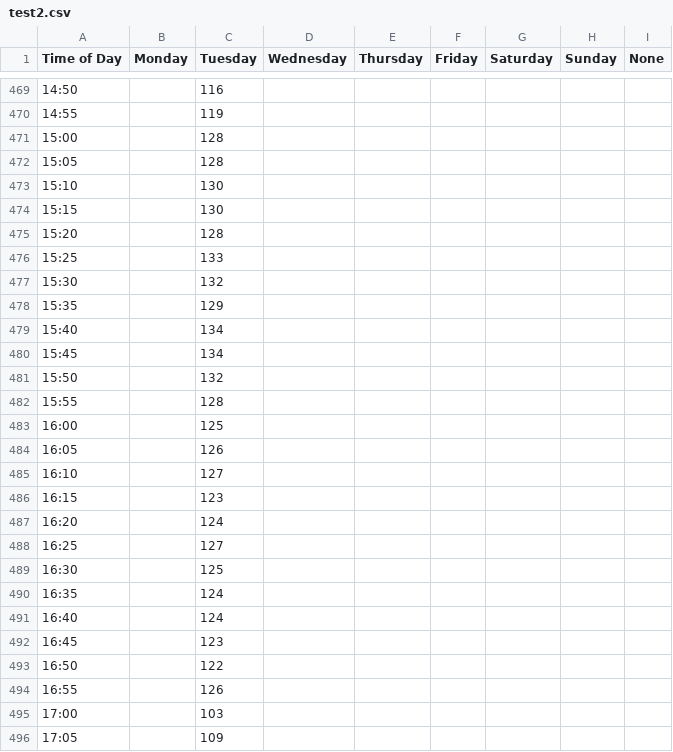
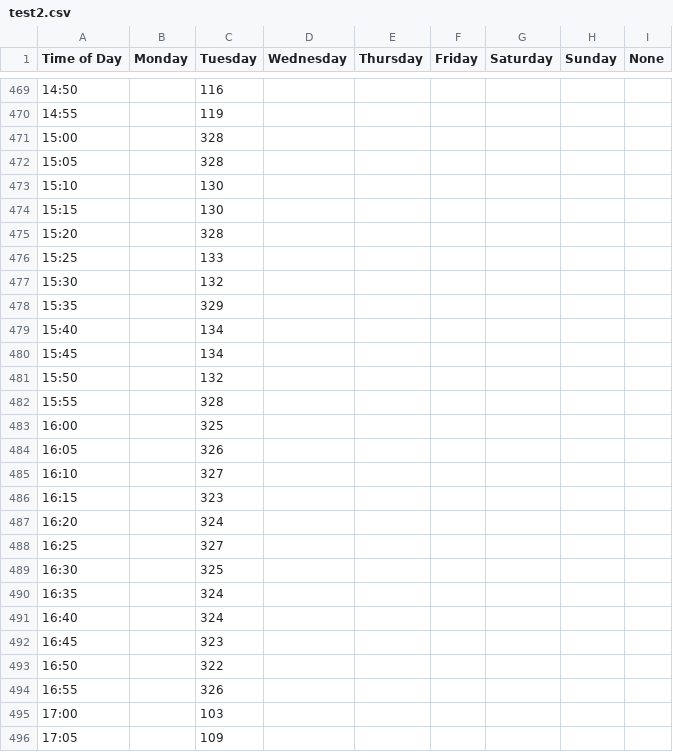
Before and after one commit to DG-20/HackTogether---AccuVision, a CSV file: data/Costco_Heritage/test2.csv, drawn as a sheet; only a part is shown, gaps mark what is left out; the diff covers the shown part only.

Commit message:
csv changes

```diff
--- a/data/Costco_Heritage/test2.csv
+++ b/data/Costco_Heritage/test2.csv
@@ -470,10 +470,10 @@ Time of Day,Monday,Tuesday,Wednesday,Thursday,Friday,Saturday,Sunday,None
 14:55,,119,,,,,,
-15:00,,128,,,,,,
-15:05,,128,,,,,,
+15:00,,328,,,,,,
+15:05,,328,,,,,,
 15:10,,130,,,,,,
 15:15,,130,,,,,,
-15:20,,128,,,,,,
+15:20,,328,,,,,,
 15:25,,133,,,,,,
 15:30,,132,,,,,,
-15:35,,129,,,,,,
+15:35,,329,,,,,,
 15:40,,134,,,,,,
@@ -481,15 +481,15 @@ Time of Day,Monday,Tuesday,Wednesday,Thursday,Friday,Saturday,Sunday,None
 15:50,,132,,,,,,
-15:55,,128,,,,,,
-16:00,,125,,,,,,
-16:05,,126,,,,,,
-16:10,,127,,,,,,
-16:15,,123,,,,,,
-16:20,,124,,,,,,
-16:25,,127,,,,,,
-16:30,,125,,,,,,
-16:35,,124,,,,,,
-16:40,,124,,,,,,
-16:45,,123,,,,,,
-16:50,,122,,,,,,
-16:55,,126,,,,,,
+15:55,,328,,,,,,
+16:00,,325,,,,,,
+16:05,,326,,,,,,
+16:10,,327,,,,,,
+16:15,,323,,,,,,
+16:20,,324,,,,,,
+16:25,,327,,,,,,
+16:30,,325,,,,,,
+16:35,,324,,,,,,
+16:40,,324,,,,,,
+16:45,,323,,,,,,
+16:50,,322,,,,,,
+16:55,,326,,,,,,
 17:00,,103,,,,,,
```
Also changed, not shown: 101 edited cells elsewhere in this file.
